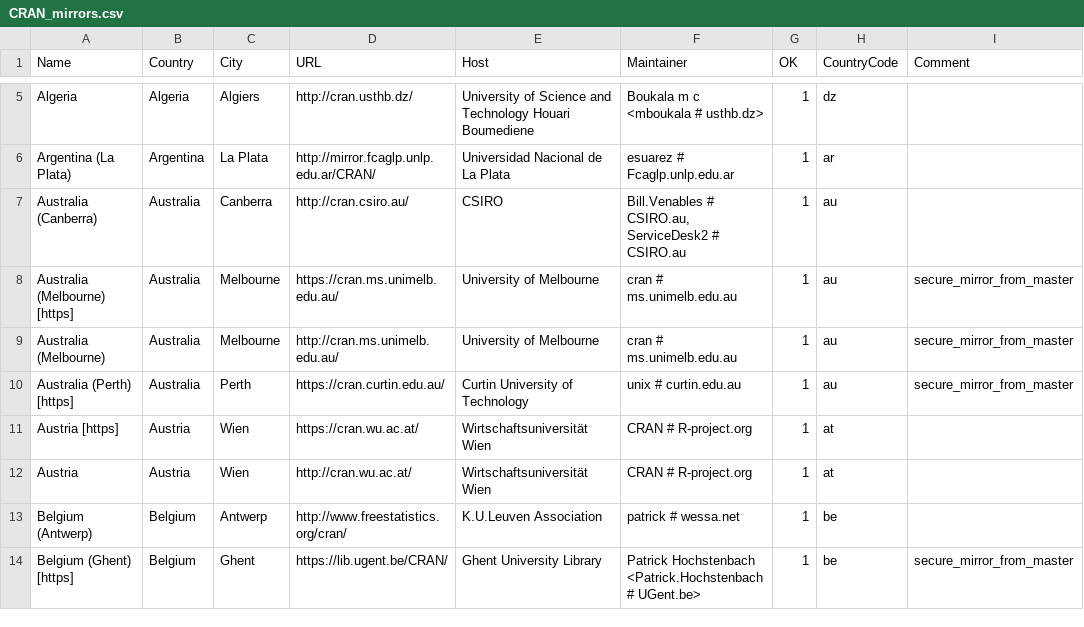
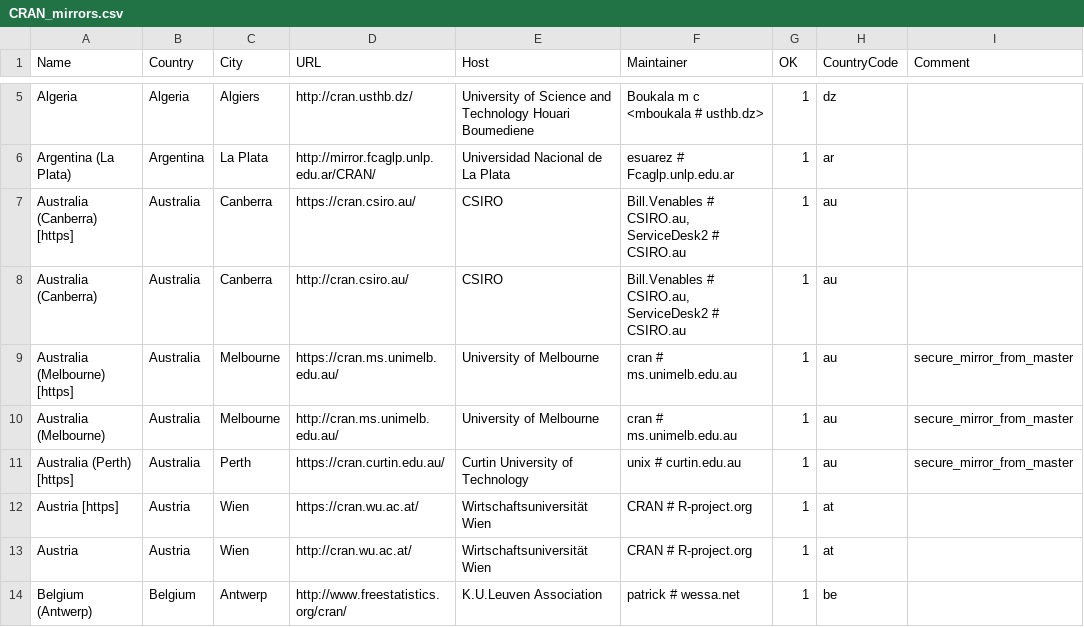
Before and after one commit to minux/R, a CSV file: doc/CRAN_mirrors.csv, drawn as a sheet; only a part is shown, gaps mark what is left out; the shorter side is filled out with more unchanged rows.

Commit message:
Updated.
git-svn-id: https://svn.r-project.org/R/trunk@71760 00db46b3-68df-0310-9c12-caf00c1e9a41

```diff
--- a/doc/CRAN_mirrors.csv
+++ b/doc/CRAN_mirrors.csv
@@ -6,2 +6,3 @@ Algeria,Algeria,Algiers,http://cran.usthb.dz/,"University of Science and Technol
 "Argentina (La Plata)",Argentina,"La Plata",http://mirror.fcaglp.unlp.edu.ar/CRAN/,"Universidad Nacional de La Plata","esuarez # Fcaglp.unlp.edu.ar",1,ar
+"Australia (Canberra) [https]",Australia,Canberra,https://cran.csiro.au/,CSIRO,"Bill.Venables # CSIRO.au, ServiceDesk2 # CSIRO.au",1,au
 "Australia (Canberra)",Australia,Canberra,http://cran.csiro.au/,CSIRO,"Bill.Venables # CSIRO.au, ServiceDesk2 # CSIRO.au",1,au
```
